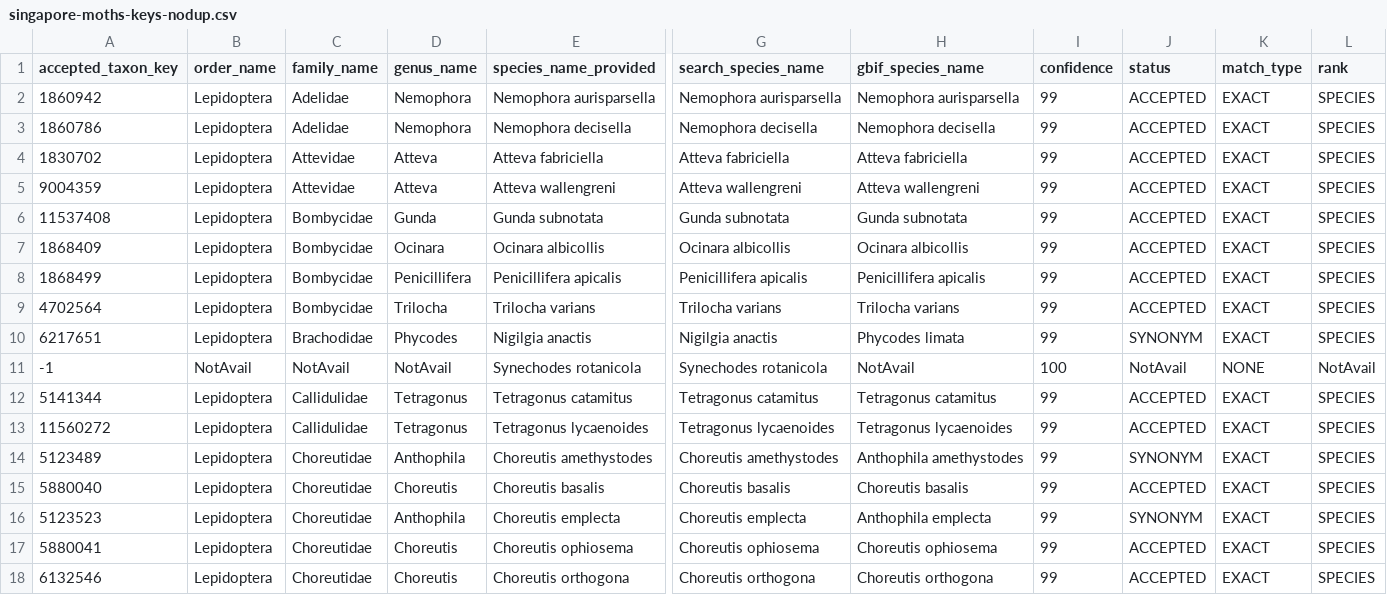
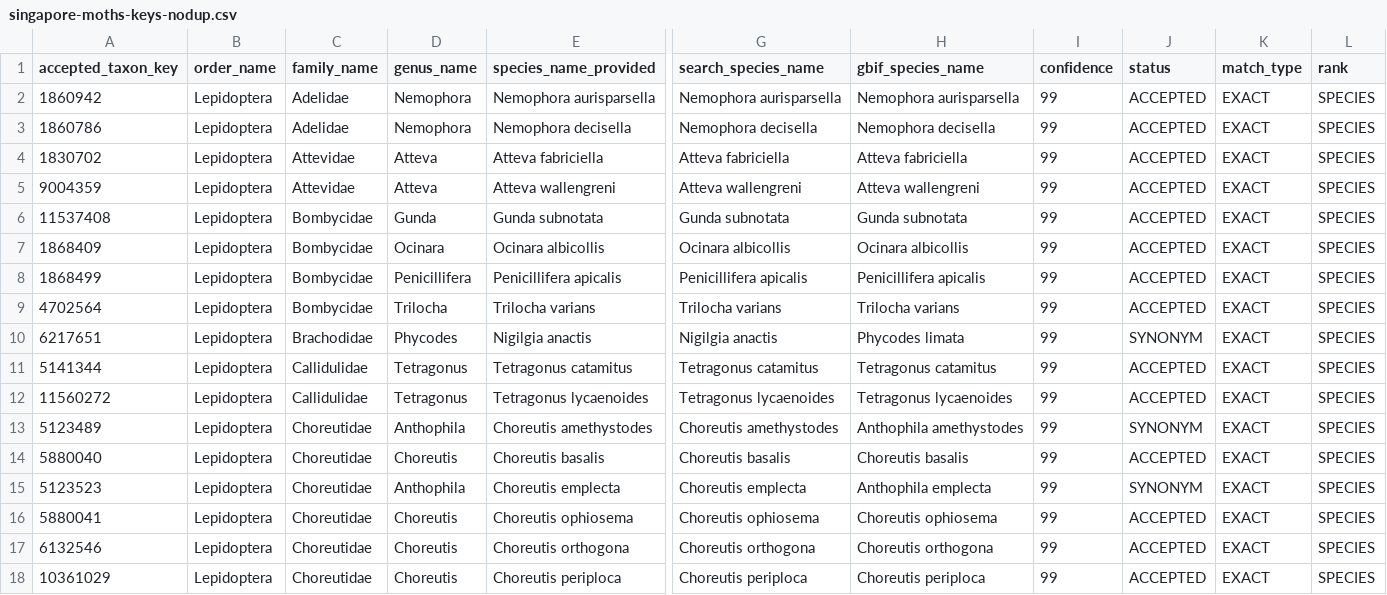
Before and after one commit to AMI-system/gbif_download_standalone, a CSV file: species_checklists/singapore-moths-keys-nodup.csv, drawn as a sheet; only a part is shown, gaps mark what is left out; the shorter side is filled out with more unchanged rows; rows hold the shown columns only; the diff names each change by its address in the sheet, - before the commit and + after, or states it on an @@ line.

Commit message:
regen singapore nodup

```diff
--- a/species_checklists/singapore-moths-keys-nodup.csv
+++ b/species_checklists/singapore-moths-keys-nodup.csv
-row 11: -1 | NotAvail | NotAvail | NotAvail | Synechodes rotanicola | Synechodes rotanicola | NotAvail | 100 | NotAvail | NONE | NotAvail
```
Also changed, not shown: 1 other file.
